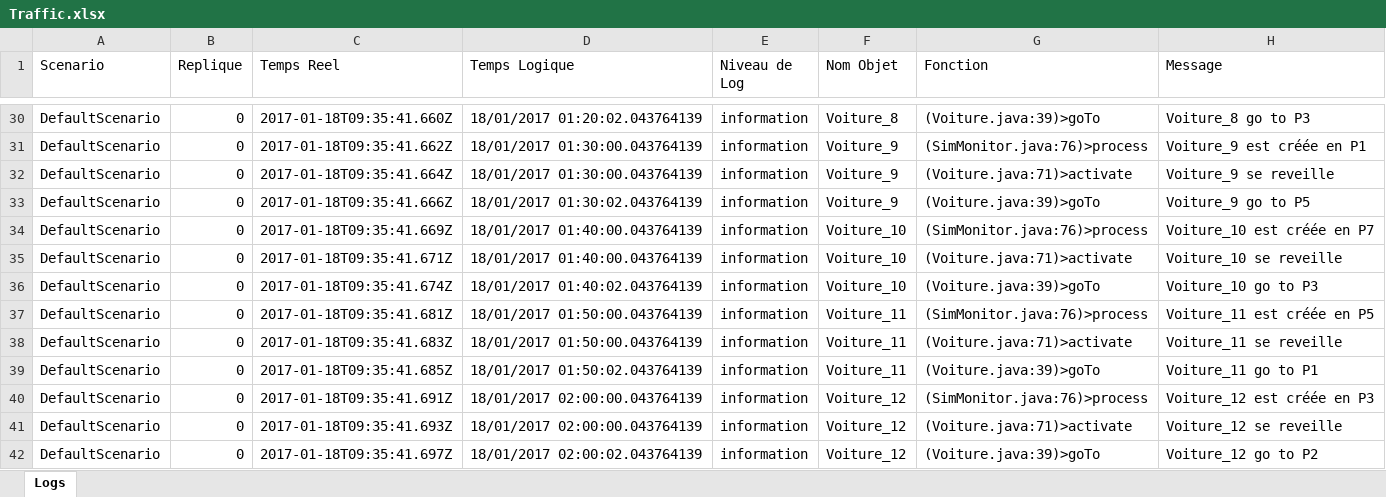
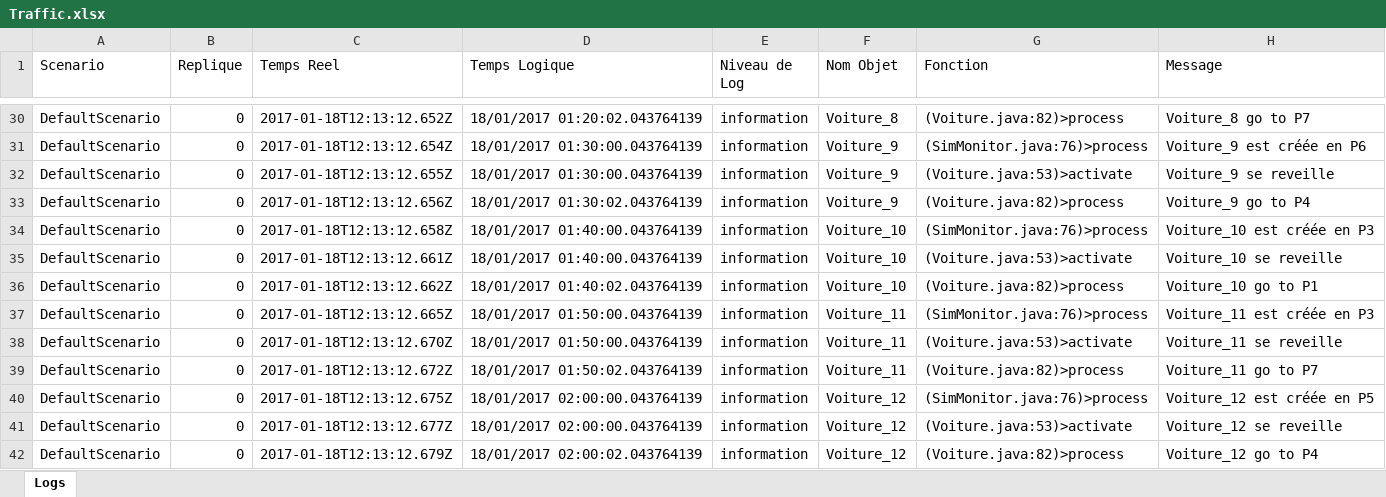
Before and after one commit to simchanu29/ENSTA-IS-Simu-Traffic, an Excel workbook: Traffic.xlsx, sheet Logs, drawn as a sheet; only a part is shown, gaps mark what is left out; values as stored, in another font and other column widths than the file's, no borders; the diff covers the shown part only; the diff names each change by its address in the sheet, - before the commit and + after, or states it on an @@ line.

```diff
--- a/Traffic.xlsx (sheet Logs)
+++ b/Traffic.xlsx (sheet Logs)
-C30 (Temps Reel): 2017-01-18T09:35:41.660Z
+C30 (Temps Reel): 2017-01-18T12:13:12.652Z
-G30 (Fonction): (Voiture.java:39)>goTo
+G30 (Fonction): (Voiture.java:82)>process
-H30 (Message): Voiture_8 go to P3
+H30 (Message): Voiture_8 go to P7
-C31 (Temps Reel): 2017-01-18T09:35:41.662Z
+C31 (Temps Reel): 2017-01-18T12:13:12.654Z
-H31 (Message): Voiture_9 est créée en P1
+H31 (Message): Voiture_9 est créée en P6
-C32 (Temps Reel): 2017-01-18T09:35:41.664Z
+C32 (Temps Reel): 2017-01-18T12:13:12.655Z
-G32 (Fonction): (Voiture.java:71)>activate
+G32 (Fonction): (Voiture.java:53)>activate
-C33 (Temps Reel): 2017-01-18T09:35:41.666Z
+C33 (Temps Reel): 2017-01-18T12:13:12.656Z
-G33 (Fonction): (Voiture.java:39)>goTo
+G33 (Fonction): (Voiture.java:82)>process
-H33 (Message): Voiture_9 go to P5
+H33 (Message): Voiture_9 go to P4
-C34 (Temps Reel): 2017-01-18T09:35:41.669Z
+C34 (Temps Reel): 2017-01-18T12:13:12.658Z
-H34 (Message): Voiture_10 est créée en P7
+H34 (Message): Voiture_10 est créée en P3
-C35 (Temps Reel): 2017-01-18T09:35:41.671Z
+C35 (Temps Reel): 2017-01-18T12:13:12.661Z
-G35 (Fonction): (Voiture.java:71)>activate
+G35 (Fonction): (Voiture.java:53)>activate
-C36 (Temps Reel): 2017-01-18T09:35:41.674Z
+C36 (Temps Reel): 2017-01-18T12:13:12.662Z
-G36 (Fonction): (Voiture.java:39)>goTo
+G36 (Fonction): (Voiture.java:82)>process
-H36 (Message): Voiture_10 go to P3
+H36 (Message): Voiture_10 go to P1
-C37 (Temps Reel): 2017-01-18T09:35:41.681Z
+C37 (Temps Reel): 2017-01-18T12:13:12.665Z
-H37 (Message): Voiture_11 est créée en P5
+H37 (Message): Voiture_11 est créée en P3
-C38 (Temps Reel): 2017-01-18T09:35:41.683Z
+C38 (Temps Reel): 2017-01-18T12:13:12.670Z
-G38 (Fonction): (Voiture.java:71)>activate
+G38 (Fonction): (Voiture.java:53)>activate
-C39 (Temps Reel): 2017-01-18T09:35:41.685Z
+C39 (Temps Reel): 2017-01-18T12:13:12.672Z
-G39 (Fonction): (Voiture.java:39)>goTo
+G39 (Fonction): (Voiture.java:82)>process
-H39 (Message): Voiture_11 go to P1
+H39 (Message): Voiture_11 go to P7
-C40 (Temps Reel): 2017-01-18T09:35:41.691Z
+C40 (Temps Reel): 2017-01-18T12:13:12.675Z
-H40 (Message): Voiture_12 est créée en P3
+H40 (Message): Voiture_12 est créée en P5
-C41 (Temps Reel): 2017-01-18T09:35:41.693Z
+C41 (Temps Reel): 2017-01-18T12:13:12.677Z
-G41 (Fonction): (Voiture.java:71)>activate
+G41 (Fonction): (Voiture.java:53)>activate
-C42 (Temps Reel): 2017-01-18T09:35:41.697Z
+C42 (Temps Reel): 2017-01-18T12:13:12.679Z
-G42 (Fonction): (Voiture.java:39)>goTo
+G42 (Fonction): (Voiture.java:82)>process
-H42 (Message): Voiture_12 go to P2
+H42 (Message): Voiture_12 go to P4
```
Also changed, not shown: 1964 edited cells elsewhere in this sheet, 4 other files.
